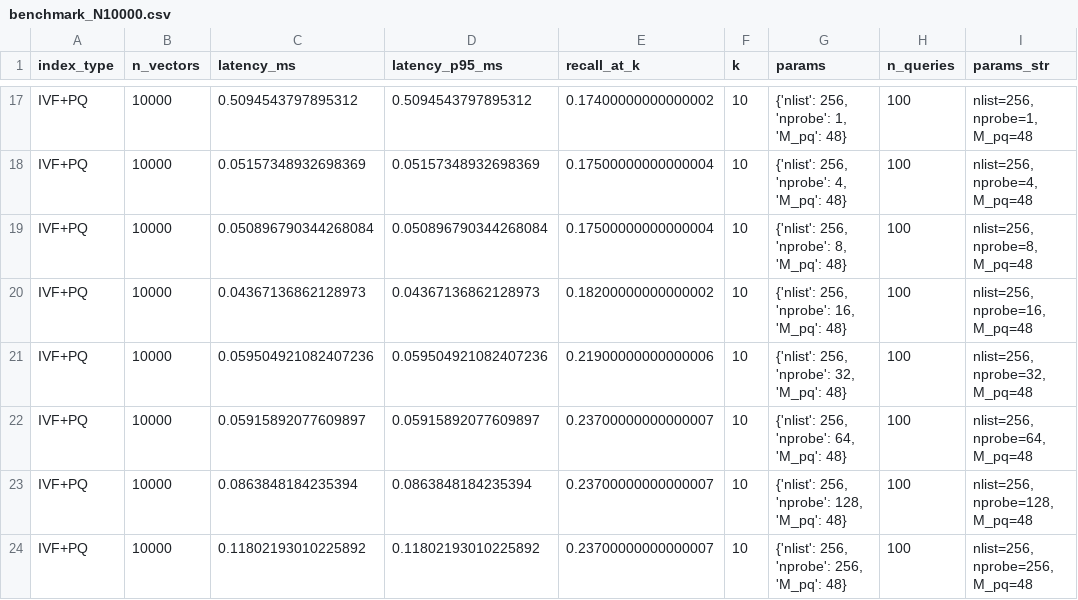
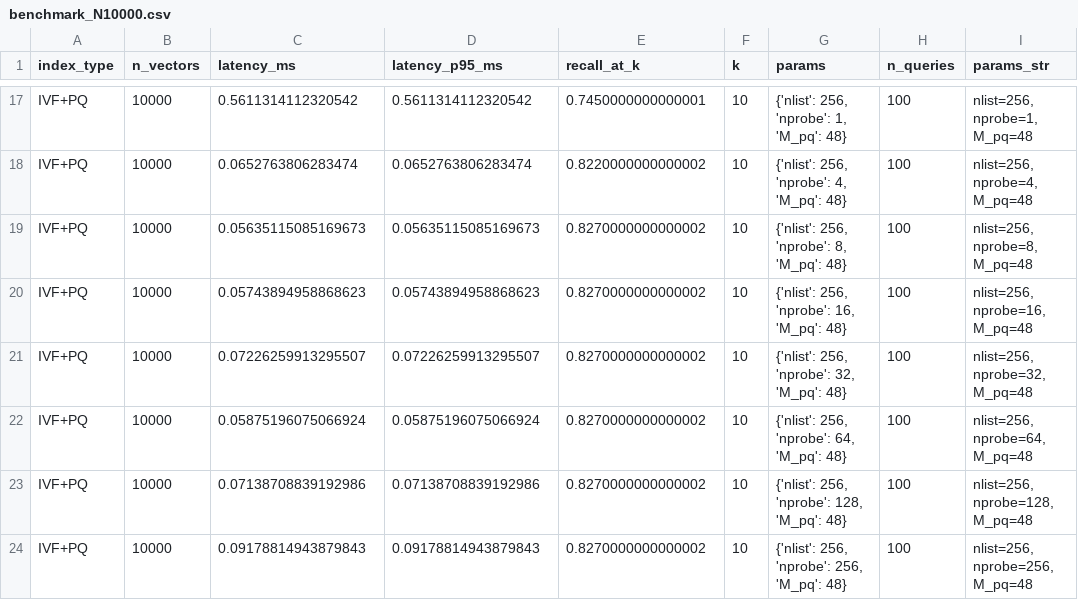
Before and after one commit to zapuni/medrag-benchmark, a CSV file: results/csv/benchmark_N10000.csv, drawn as a sheet; only a part is shown, gaps mark what is left out; the diff covers the shown part only; the diff names each change by its address in the sheet, - before the commit and + after, or states it on an @@ line.

```diff
--- a/results/csv/benchmark_N10000.csv
+++ b/results/csv/benchmark_N10000.csv
-C17 (latency_ms): 0.5094543797895312
+C17 (latency_ms): 0.5611314112320542
-D17 (latency_p95_ms): 0.5094543797895312
+D17 (latency_p95_ms): 0.5611314112320542
-E17 (recall_at_k): 0.17400000000000002
+E17 (recall_at_k): 0.7450000000000001
-C18 (latency_ms): 0.05157348932698369
+C18 (latency_ms): 0.0652763806283474
-D18 (latency_p95_ms): 0.05157348932698369
+D18 (latency_p95_ms): 0.0652763806283474
-E18 (recall_at_k): 0.17500000000000004
+E18 (recall_at_k): 0.8220000000000002
-C19 (latency_ms): 0.050896790344268084
+C19 (latency_ms): 0.05635115085169673
-D19 (latency_p95_ms): 0.050896790344268084
+D19 (latency_p95_ms): 0.05635115085169673
-E19 (recall_at_k): 0.17500000000000004
+E19 (recall_at_k): 0.8270000000000002
-C20 (latency_ms): 0.04367136862128973
+C20 (latency_ms): 0.05743894958868623
-D20 (latency_p95_ms): 0.04367136862128973
+D20 (latency_p95_ms): 0.05743894958868623
-E20 (recall_at_k): 0.18200000000000002
+E20 (recall_at_k): 0.8270000000000002
-C21 (latency_ms): 0.059504921082407236
+C21 (latency_ms): 0.07226259913295507
-D21 (latency_p95_ms): 0.059504921082407236
+D21 (latency_p95_ms): 0.07226259913295507
-E21 (recall_at_k): 0.21900000000000006
+E21 (recall_at_k): 0.8270000000000002
-C22 (latency_ms): 0.05915892077609897
+C22 (latency_ms): 0.05875196075066924
-D22 (latency_p95_ms): 0.05915892077609897
+D22 (latency_p95_ms): 0.05875196075066924
-E22:E24 (recall_at_k): 0.23700000000000007
+E22:E24 (recall_at_k): 0.8270000000000002
-C23 (latency_ms): 0.0863848184235394
+C23 (latency_ms): 0.07138708839192986
-D23 (latency_p95_ms): 0.0863848184235394
+D23 (latency_p95_ms): 0.07138708839192986
-C24 (latency_ms): 0.11802193010225892
+C24 (latency_ms): 0.09178814943879843
-D24 (latency_p95_ms): 0.11802193010225892
+D24 (latency_p95_ms): 0.09178814943879843
```
Also changed, not shown: 30 edited cells elsewhere in this file, results/csv/benchmark_N100000.csv, results/csv/benchmark_N1000000.csv, 19 other files.
